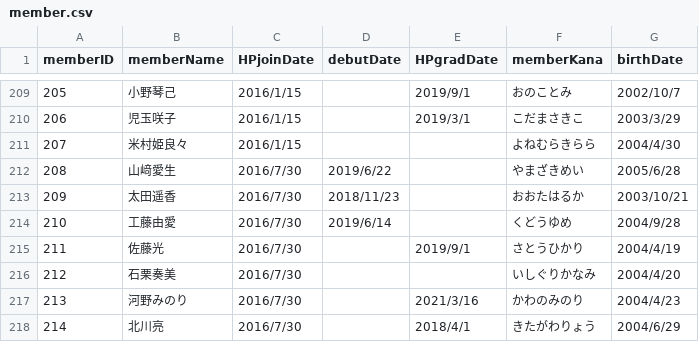
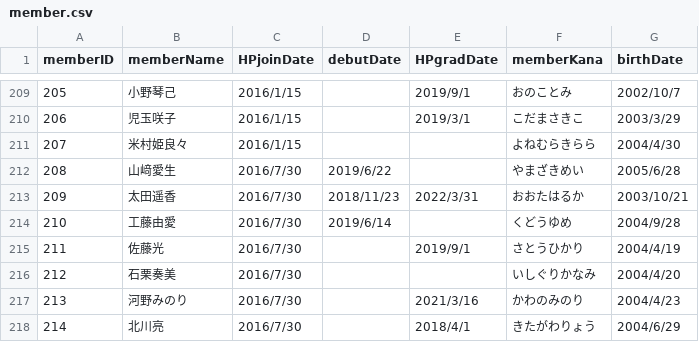
Before and after one commit to xxgentaroxx/HP_DB, a CSV file: member.csv, drawn as a sheet; only a part is shown, gaps mark what is left out.

Commit message:
太田遥香の専属契約終了を反映

```diff
--- a/member.csv
+++ b/member.csv
@@ -212,3 +212,3 @@
 208,山﨑愛生,2016/7/30,2019/6/22,,やまざきめい,2005/6/28
-209,太田遥香,2016/7/30,2018/11/23,,おおたはるか,2003/10/21
+209,太田遥香,2016/7/30,2018/11/23,2022/3/31,おおたはるか,2003/10/21
 210,工藤由愛,2016/7/30,2019/6/14,,くどうゆめ,2004/9/28
```
